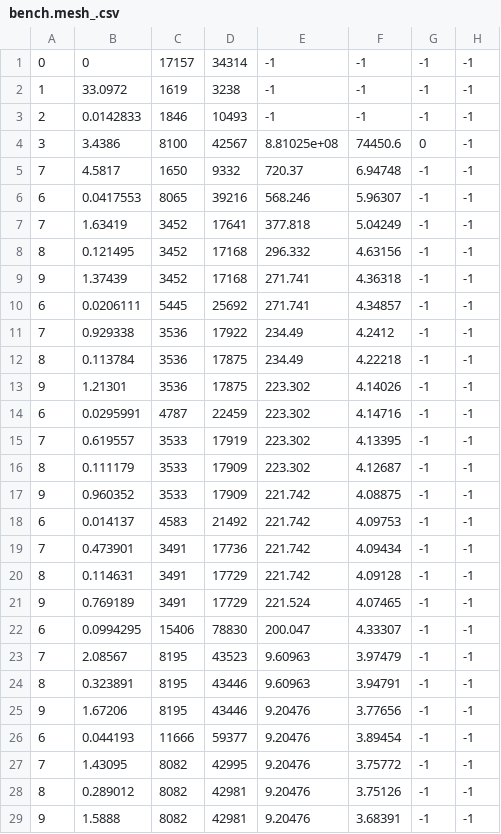
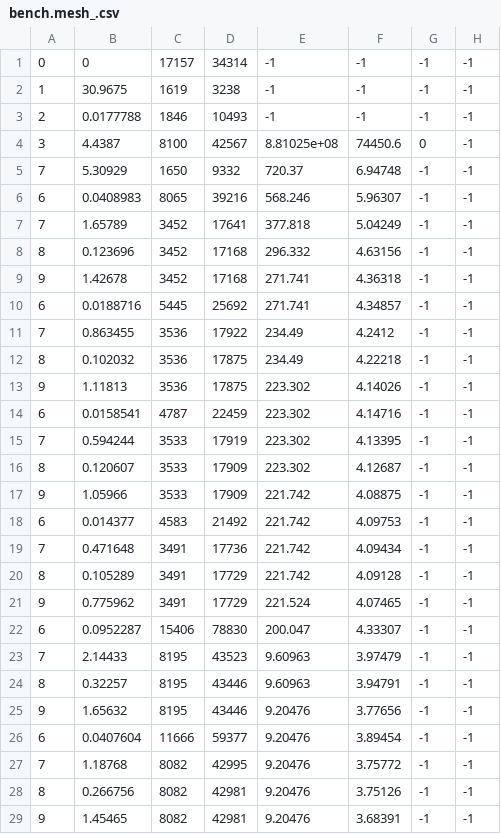
Before and after one commit to ldXiao/PatchEmbed, a CSV file: data/3/bench.mesh_.csv, drawn as a sheet; only a part is shown; the diff covers the shown part only.

```diff
--- a/data/3/bench.mesh_.csv
+++ b/data/3/bench.mesh_.csv
@@ -1,29 +1,29 @@
 0, 0, 17157, 34314, -1, -1, -1, -1
-1, 33.0972, 1619, 3238, -1, -1, -1, -1
-2, 0.0142833, 1846, 10493, -1, -1, -1, -1
-3, 3.4386, 8100, 42567, 8.81025e+08, 74450.6, 0, -1
-7, 4.5817, 1650, 9332, 720.37, 6.94748, -1, -1
-6, 0.0417553, 8065, 39216, 568.246, 5.96307, -1, -1
-7, 1.63419, 3452, 17641, 377.818, 5.04249, -1, -1
-8, 0.121495, 3452, 17168, 296.332, 4.63156, -1, -1
-9, 1.37439, 3452, 17168, 271.741, 4.36318, -1, -1
-6, 0.0206111, 5445, 25692, 271.741, 4.34857, -1, -1
-7, 0.929338, 3536, 17922, 234.49, 4.2412, -1, -1
-8, 0.113784, 3536, 17875, 234.49, 4.22218, -1, -1
-9, 1.21301, 3536, 17875, 223.302, 4.14026, -1, -1
-6, 0.0295991, 4787, 22459, 223.302, 4.14716, -1, -1
-7, 0.619557, 3533, 17919, 223.302, 4.13395, -1, -1
-8, 0.111179, 3533, 17909, 223.302, 4.12687, -1, -1
-9, 0.960352, 3533, 17909, 221.742, 4.08875, -1, -1
-6, 0.014137, 4583, 21492, 221.742, 4.09753, -1, -1
-7, 0.473901, 3491, 17736, 221.742, 4.09434, -1, -1
-8, 0.114631, 3491, 17729, 221.742, 4.09128, -1, -1
-9, 0.769189, 3491, 17729, 221.524, 4.07465, -1, -1
-6, 0.0994295, 15406, 78830, 200.047, 4.33307, -1, -1
-7, 2.08567, 8195, 43523, 9.60963, 3.97479, -1, -1
-8, 0.323891, 8195, 43446, 9.60963, 3.94791, -1, -1
-9, 1.67206, 8195, 43446, 9.20476, 3.77656, -1, -1
-6, 0.044193, 11666, 59377, 9.20476, 3.89454, -1, -1
-7, 1.43095, 8082, 42995, 9.20476, 3.75772, -1, -1
-8, 0.289012, 8082, 42981, 9.20476, 3.75126, -1, -1
-9, 1.5888, 8082, 42981, 9.20476, 3.68391, -1, -1
+1, 30.9675, 1619, 3238, -1, -1, -1, -1
+2, 0.0177788, 1846, 10493, -1, -1, -1, -1
+3, 4.4387, 8100, 42567, 8.81025e+08, 74450.6, 0, -1
+7, 5.30929, 1650, 9332, 720.37, 6.94748, -1, -1
+6, 0.0408983, 8065, 39216, 568.246, 5.96307, -1, -1
+7, 1.65789, 3452, 17641, 377.818, 5.04249, -1, -1
+8, 0.123696, 3452, 17168, 296.332, 4.63156, -1, -1
+9, 1.42678, 3452, 17168, 271.741, 4.36318, -1, -1
+6, 0.0188716, 5445, 25692, 271.741, 4.34857, -1, -1
+7, 0.863455, 3536, 17922, 234.49, 4.2412, -1, -1
+8, 0.102032, 3536, 17875, 234.49, 4.22218, -1, -1
+9, 1.11813, 3536, 17875, 223.302, 4.14026, -1, -1
+6, 0.0158541, 4787, 22459, 223.302, 4.14716, -1, -1
+7, 0.594244, 3533, 17919, 223.302, 4.13395, -1, -1
+8, 0.120607, 3533, 17909, 223.302, 4.12687, -1, -1
+9, 1.05966, 3533, 17909, 221.742, 4.08875, -1, -1
+6, 0.014377, 4583, 21492, 221.742, 4.09753, -1, -1
+7, 0.471648, 3491, 17736, 221.742, 4.09434, -1, -1
+8, 0.105289, 3491, 17729, 221.742, 4.09128, -1, -1
+9, 0.775962, 3491, 17729, 221.524, 4.07465, -1, -1
+6, 0.0952287, 15406, 78830, 200.047, 4.33307, -1, -1
+7, 2.14433, 8195, 43523, 9.60963, 3.97479, -1, -1
+8, 0.32257, 8195, 43446, 9.60963, 3.94791, -1, -1
+9, 1.65632, 8195, 43446, 9.20476, 3.77656, -1, -1
+6, 0.0407604, 11666, 59377, 9.20476, 3.89454, -1, -1
+7, 1.18768, 8082, 42995, 9.20476, 3.75772, -1, -1
+8, 0.266756, 8082, 42981, 9.20476, 3.75126, -1, -1
+9, 1.45465, 8082, 42981, 9.20476, 3.68391, -1, -1
```
Also changed, not shown: 17 edited cells elsewhere in this file, data/2/bench.mesh_.csv, data/3/out.mesh_.csv, 47 other files.
